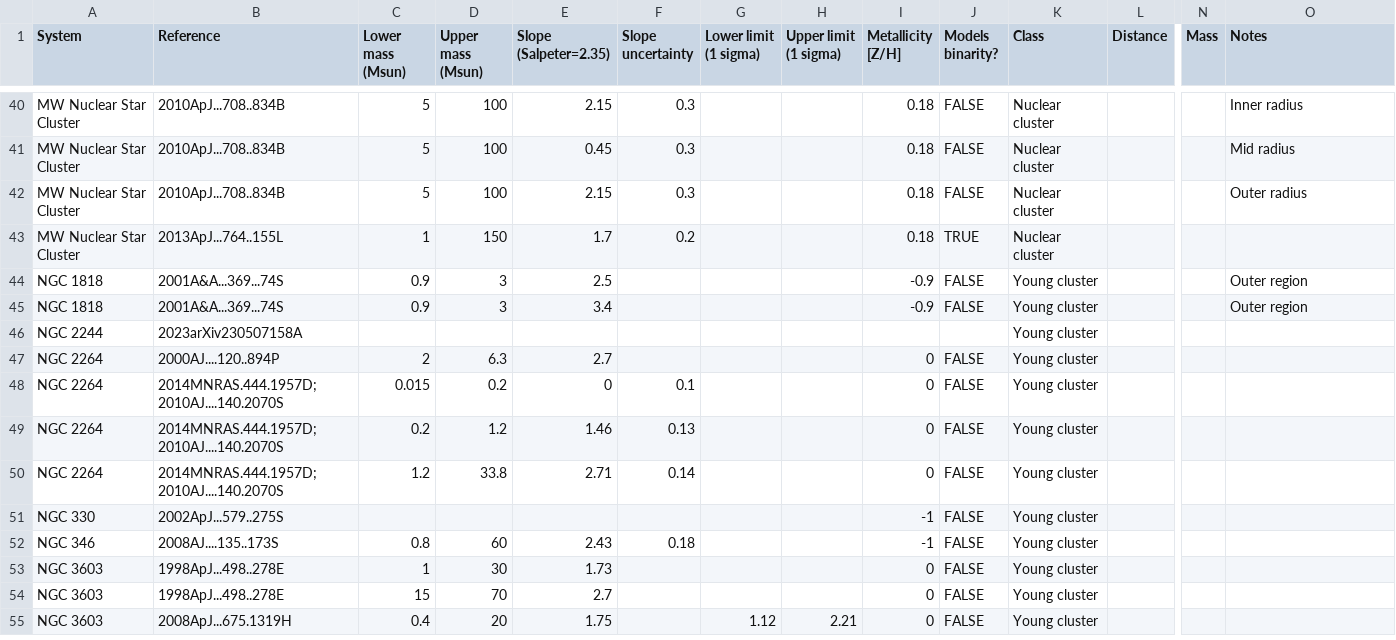
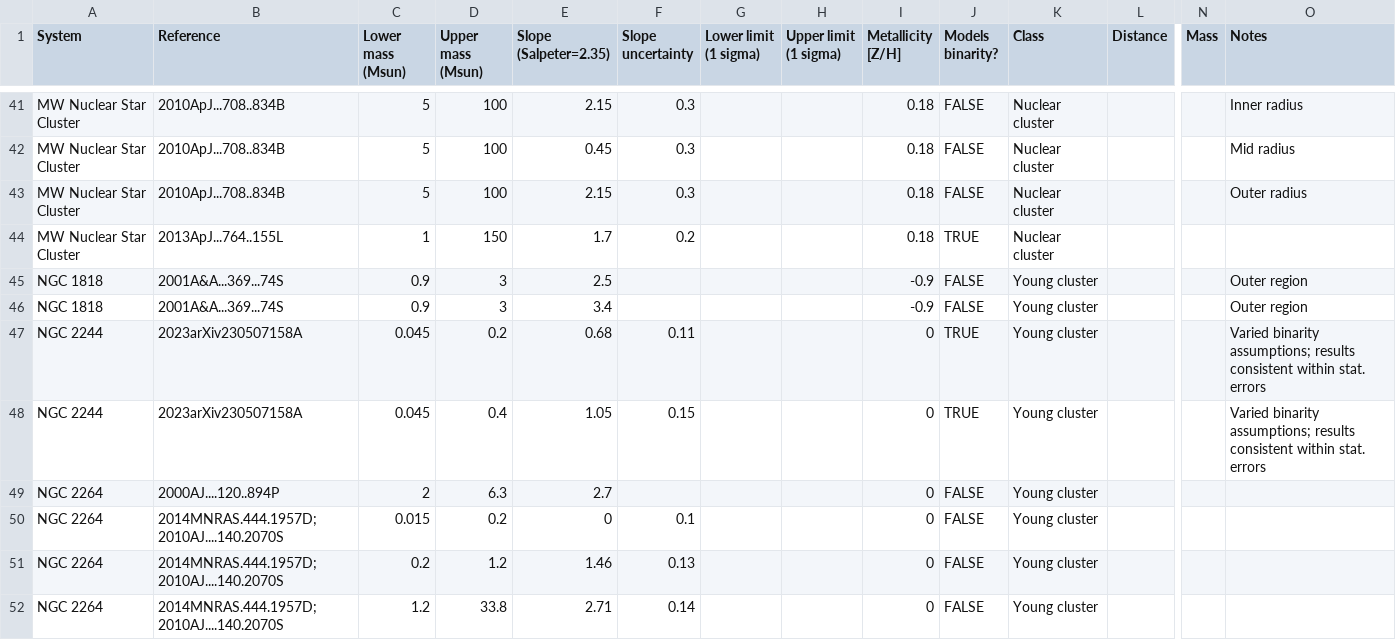
Before and after one commit to mikegrudic/alphaplot, a CSV file: alphaplot.csv, drawn as a sheet; only a part is shown, gaps mark what is left out; the shorter side is filled out with more unchanged rows; addresses are those after the commit; rows hold the shown columns only; the diff covers the shown part only; the diff names each change by its address in the sheet, - before the commit and + after, or states it on an @@ line.

```diff
--- a/alphaplot.csv
+++ b/alphaplot.csv
-C47 (Lower mass (Msun)): (empty)
+C47 (Lower mass (Msun)): 0.045
-D47 (Upper mass (Msun)): (empty)
+D47 (Upper mass (Msun)): 0.2
-E47 (Slope (Salpeter=2.35)): (empty)
+E47 (Slope (Salpeter=2.35)): 0.68
-F47 (Slope uncertainty): (empty)
+F47 (Slope uncertainty): 0.11
-I47 (Metallicity [Z/H]): (empty)
+I47 (Metallicity [Z/H]): 0
-J47 (Models binarity?): (empty)
+J47 (Models binarity?): TRUE
-O47 (Notes): (empty)
+O47 (Notes): Varied binarity assumptions; results consistent within stat. errors
+row 48: NGC 2244 | 2023arXiv230507158A | 0.045 | 0.4 | 1.05 | 0.15 |  |  | 0 | TRUE | Young cluster |  |  | Varied binarity assumptions; results consistent within stat. errors
```
Also changed, not shown: 5 added rows, 1 removed row and 20 edited cells elsewhere in this file, 1 other file.
